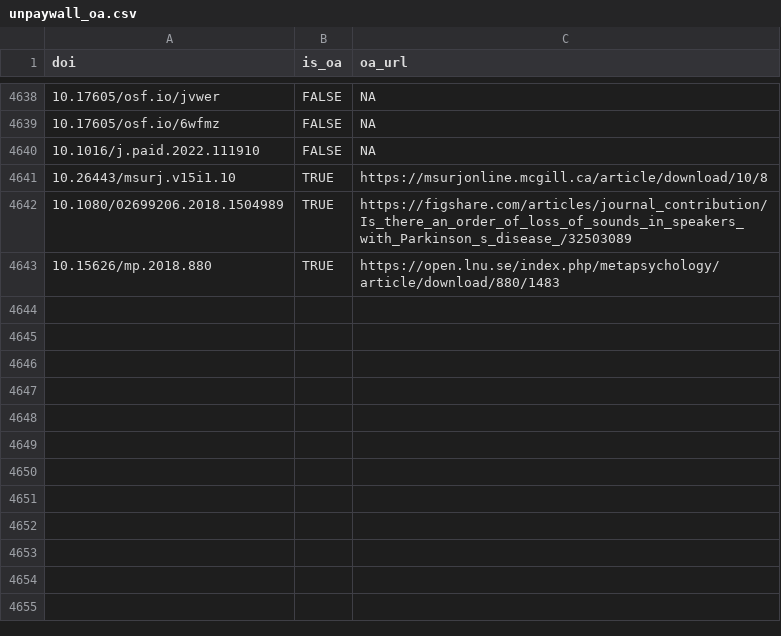
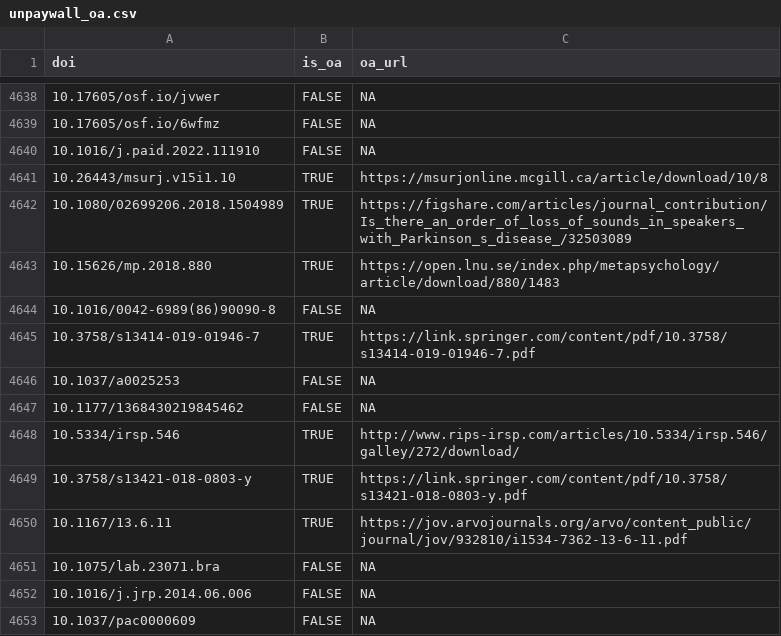
Before and after one commit to forrtproject/FReD-data, a CSV file: cache/unpaywall_oa.csv, drawn as a sheet; only a part is shown, gaps mark what is left out.

```diff
--- a/cache/unpaywall_oa.csv
+++ b/cache/unpaywall_oa.csv
@@ -4643 +4643,11 @@
 "10.15626/mp.2018.880",TRUE,"https://open.lnu.se/index.php/metapsychology/article/download/880/1483"
+"10.1016/0042-6989(86)90090-8",FALSE,NA
+"10.3758/s13414-019-01946-7",TRUE,"https://link.springer.com/content/pdf/10.3758/s13414-019-01946-7.pdf"
+"10.1037/a0025253",FALSE,NA
+"10.1177/1368430219845462",FALSE,NA
+"10.5334/irsp.546",TRUE,"http://www.rips-irsp.com/articles/10.5334/irsp.546/galley/272/download/"
+"10.3758/s13421-018-0803-y",TRUE,"https://link.springer.com/content/pdf/10.3758/s13421-018-0803-y.pdf"
+"10.1167/13.6.11",TRUE,"https://jov.arvojournals.org/arvo/content_public/journal/jov/932810/i1534-7362-13-6-11.pdf"
+"10.1075/lab.23071.bra",FALSE,NA
+"10.1016/j.jrp.2014.06.006",FALSE,NA
+"10.1037/pac0000609",FALSE,NA
```
Also changed, not shown: cache/openalex_keywords_language.csv, 5 other files.
